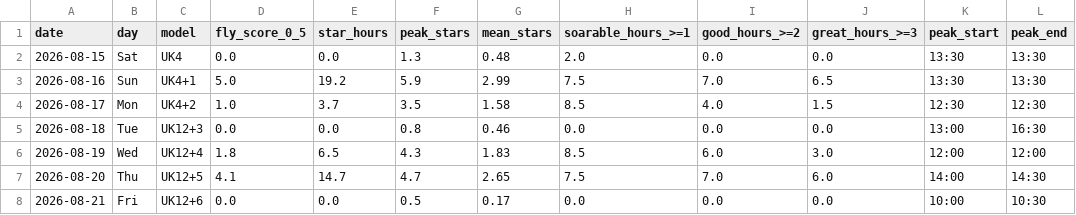
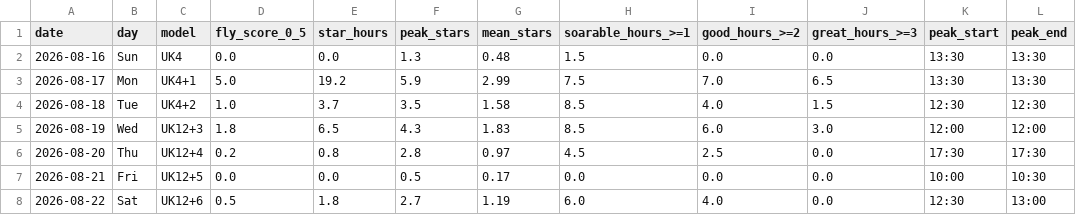
Before and after one commit to kitebuggy/rasp-cambridge, a CSV file: public/charts/summary.csv, drawn as a sheet.

```diff
--- a/public/charts/summary.csv
+++ b/public/charts/summary.csv
@@ -1,8 +1,8 @@
 date,day,model,fly_score_0_5,star_hours,peak_stars,mean_stars,soarable_hours_>=1,good_hours_>=2,great_hours_>=3,peak_start,peak_end
-2026-08-15,Sat,UK4,0.0,0.0,1.3,0.48,2.0,0.0,0.0,13:30,13:30
-2026-08-16,Sun,UK4+1,5.0,19.2,5.9,2.99,7.5,7.0,6.5,13:30,13:30
-2026-08-17,Mon,UK4+2,1.0,3.7,3.5,1.58,8.5,4.0,1.5,12:30,12:30
-2026-08-18,Tue,UK12+3,0.0,0.0,0.8,0.46,0.0,0.0,0.0,13:00,16:30
-2026-08-19,Wed,UK12+4,1.8,6.5,4.3,1.83,8.5,6.0,3.0,12:00,12:00
-2026-08-20,Thu,UK12+5,4.1,14.7,4.7,2.65,7.5,7.0,6.0,14:00,14:30
-2026-08-21,Fri,UK12+6,0.0,0.0,0.5,0.17,0.0,0.0,0.0,10:00,10:30
+2026-08-16,Sun,UK4,0.0,0.0,1.3,0.48,1.5,0.0,0.0,13:30,13:30
+2026-08-17,Mon,UK4+1,5.0,19.2,5.9,2.99,7.5,7.0,6.5,13:30,13:30
+2026-08-18,Tue,UK4+2,1.0,3.7,3.5,1.58,8.5,4.0,1.5,12:30,12:30
+2026-08-19,Wed,UK12+3,1.8,6.5,4.3,1.83,8.5,6.0,3.0,12:00,12:00
+2026-08-20,Thu,UK12+4,0.2,0.8,2.8,0.97,4.5,2.5,0.0,17:30,17:30
+2026-08-21,Fri,UK12+5,0.0,0.0,0.5,0.17,0.0,0.0,0.0,10:00,10:30
+2026-08-22,Sat,UK12+6,0.5,1.8,2.7,1.19,6.0,4.0,0.0,12:30,13:00
```
Also changed, not shown: public/charts/halfhour.csv, 1 other file.
